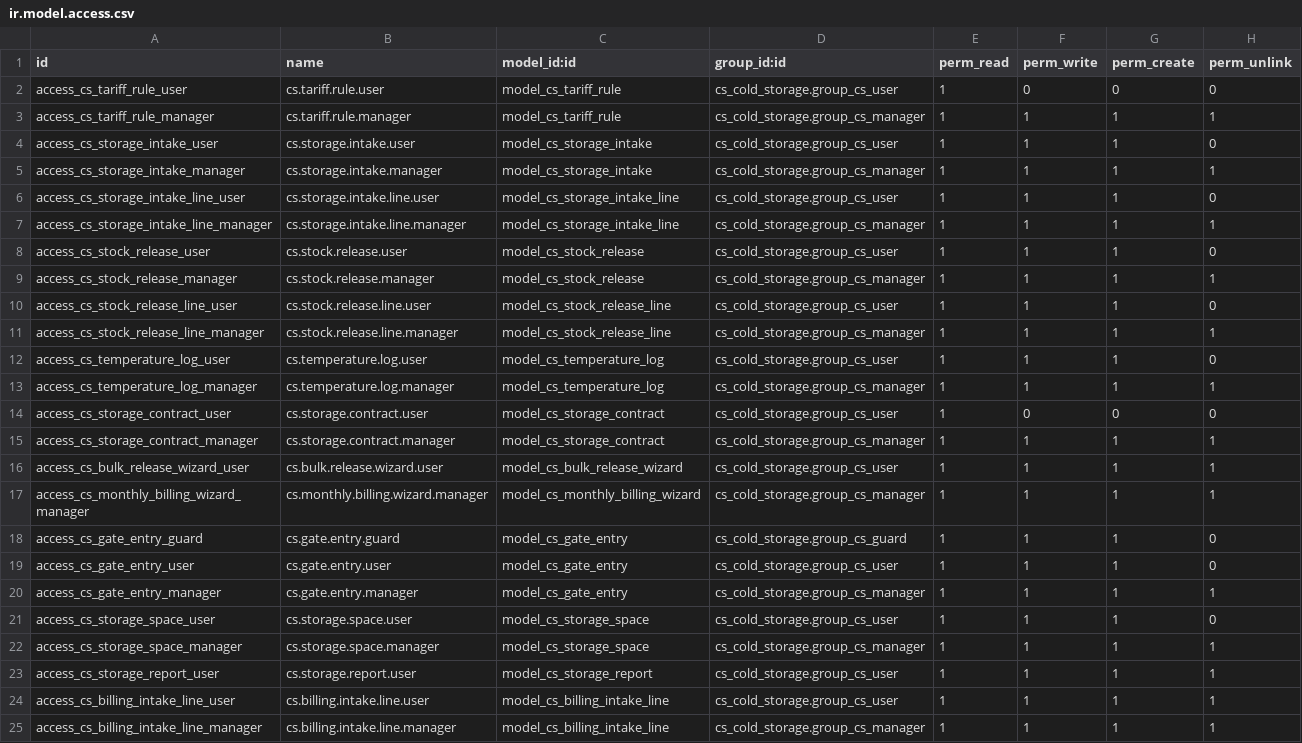
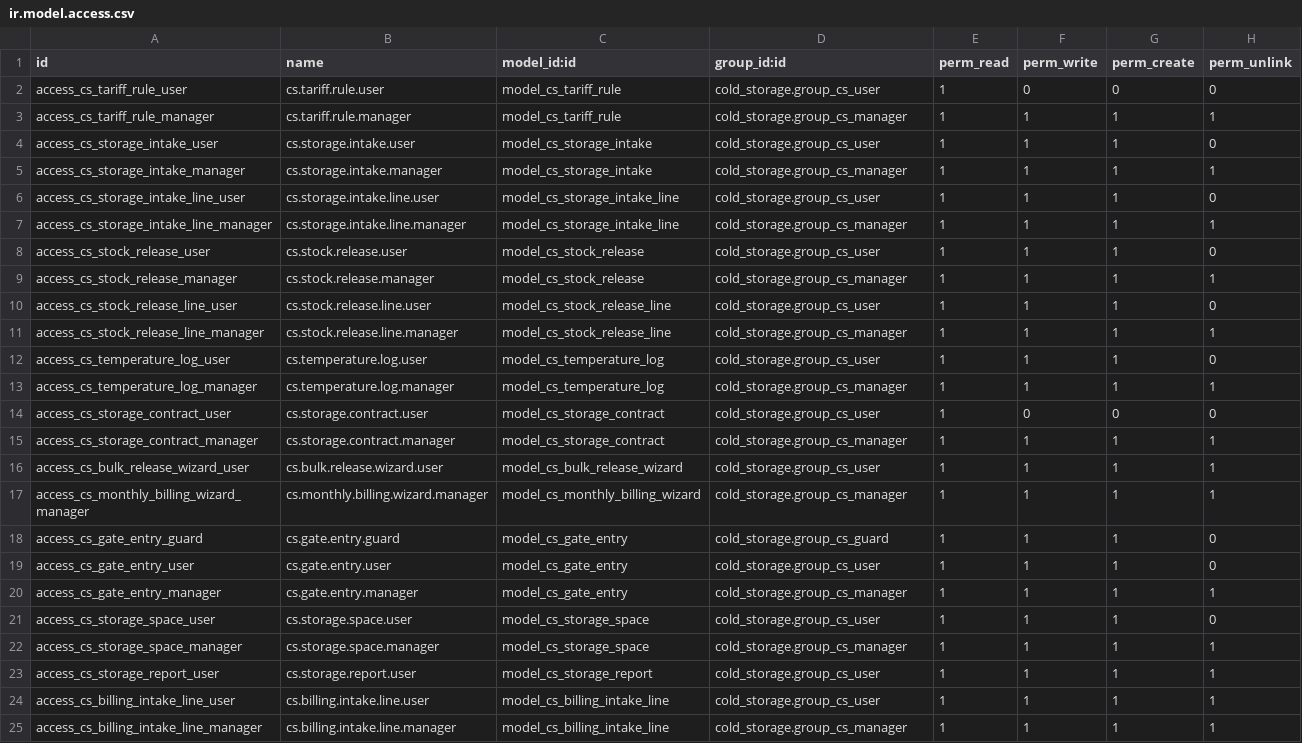
Before and after one commit to Mohtashim-1/Cold-Storage, a CSV file: security/ir.model.access.csv, drawn as a sheet; the diff names each change by its address in the sheet, - before the commit and + after, or states it on an @@ line.

```diff
--- a/security/ir.model.access.csv
+++ b/security/ir.model.access.csv
-D2 (group_id:id): cs_cold_storage.group_cs_user
+D2 (group_id:id): cold_storage.group_cs_user
-D3 (group_id:id): cs_cold_storage.group_cs_manager
+D3 (group_id:id): cold_storage.group_cs_manager
-D4 (group_id:id): cs_cold_storage.group_cs_user
+D4 (group_id:id): cold_storage.group_cs_user
-D5 (group_id:id): cs_cold_storage.group_cs_manager
+D5 (group_id:id): cold_storage.group_cs_manager
-D6 (group_id:id): cs_cold_storage.group_cs_user
+D6 (group_id:id): cold_storage.group_cs_user
-D7 (group_id:id): cs_cold_storage.group_cs_manager
+D7 (group_id:id): cold_storage.group_cs_manager
-D8 (group_id:id): cs_cold_storage.group_cs_user
+D8 (group_id:id): cold_storage.group_cs_user
-D9 (group_id:id): cs_cold_storage.group_cs_manager
+D9 (group_id:id): cold_storage.group_cs_manager
-D10 (group_id:id): cs_cold_storage.group_cs_user
+D10 (group_id:id): cold_storage.group_cs_user
-D11 (group_id:id): cs_cold_storage.group_cs_manager
+D11 (group_id:id): cold_storage.group_cs_manager
-D12 (group_id:id): cs_cold_storage.group_cs_user
+D12 (group_id:id): cold_storage.group_cs_user
-D13 (group_id:id): cs_cold_storage.group_cs_manager
+D13 (group_id:id): cold_storage.group_cs_manager
-D14 (group_id:id): cs_cold_storage.group_cs_user
+D14 (group_id:id): cold_storage.group_cs_user
-D15 (group_id:id): cs_cold_storage.group_cs_manager
+D15 (group_id:id): cold_storage.group_cs_manager
-D16 (group_id:id): cs_cold_storage.group_cs_user
+D16 (group_id:id): cold_storage.group_cs_user
-D17 (group_id:id): cs_cold_storage.group_cs_manager
+D17 (group_id:id): cold_storage.group_cs_manager
-D18 (group_id:id): cs_cold_storage.group_cs_guard
+D18 (group_id:id): cold_storage.group_cs_guard
-D19 (group_id:id): cs_cold_storage.group_cs_user
+D19 (group_id:id): cold_storage.group_cs_user
-D20 (group_id:id): cs_cold_storage.group_cs_manager
+D20 (group_id:id): cold_storage.group_cs_manager
-D21 (group_id:id): cs_cold_storage.group_cs_user
+D21 (group_id:id): cold_storage.group_cs_user
-D22 (group_id:id): cs_cold_storage.group_cs_manager
+D22 (group_id:id): cold_storage.group_cs_manager
-D23:D24 (group_id:id): cs_cold_storage.group_cs_user
+D23:D24 (group_id:id): cold_storage.group_cs_user
-D25 (group_id:id): cs_cold_storage.group_cs_manager
+D25 (group_id:id): cold_storage.group_cs_manager
```
Also changed, not shown: 2 other files.
